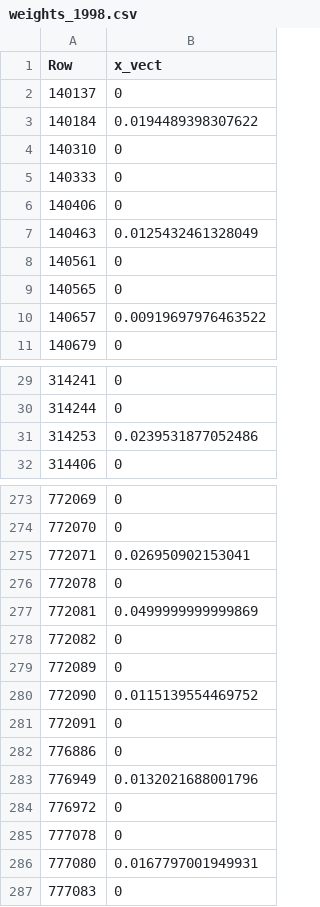
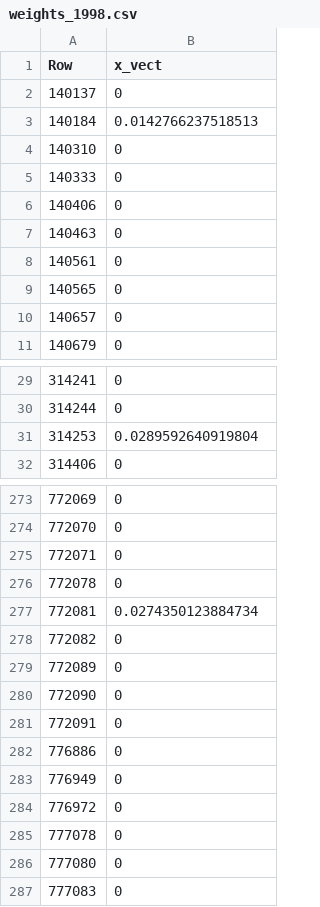
Before and after one commit to Antoniodigiovanni/FAT-Cases-in-Finance, a CSV file: Max_Sharpe/weights_1998.csv, drawn as a sheet; only a part is shown, gaps mark what is left out; the diff covers the shown part only.

```diff
--- a/Max_Sharpe/weights_1998.csv
+++ b/Max_Sharpe/weights_1998.csv
@@ -2,3 +2,3 @@ Row,x_vect
 "140137",0
-"140184",0.0194489398307622
+"140184",0.0142766237518513
 "140310",0
@@ -6,6 +6,6 @@ Row,x_vect
 "140406",0
-"140463",0.0125432461328049
+"140463",0
 "140561",0
 "140565",0
-"140657",0.00919697976463522
+"140657",0
 "140679",0
@@ -30,3 +30,3 @@ Row,x_vect
 "314244",0
-"314253",0.0239531877052486
+"314253",0.0289592640919804
 "314406",0
@@ -274,14 +274,14 @@ Row,x_vect
 "772070",0
-"772071",0.026950902153041
+"772071",0
 "772078",0
-"772081",0.0499999999999869
+"772081",0.0274350123884734
 "772082",0
 "772089",0
-"772090",0.0115139554469752
+"772090",0
 "772091",0
 "776886",0
-"776949",0.0132021688001796
+"776949",0
 "776972",0
 "777078",0
-"777080",0.0167797001949931
+"777080",0
 "777083",0
```
Also changed, not shown: 24 edited cells elsewhere in this file, Max_Sharpe/weights_2002.csv, Max_Sharpe/weights_2004.csv, 15 other files.
